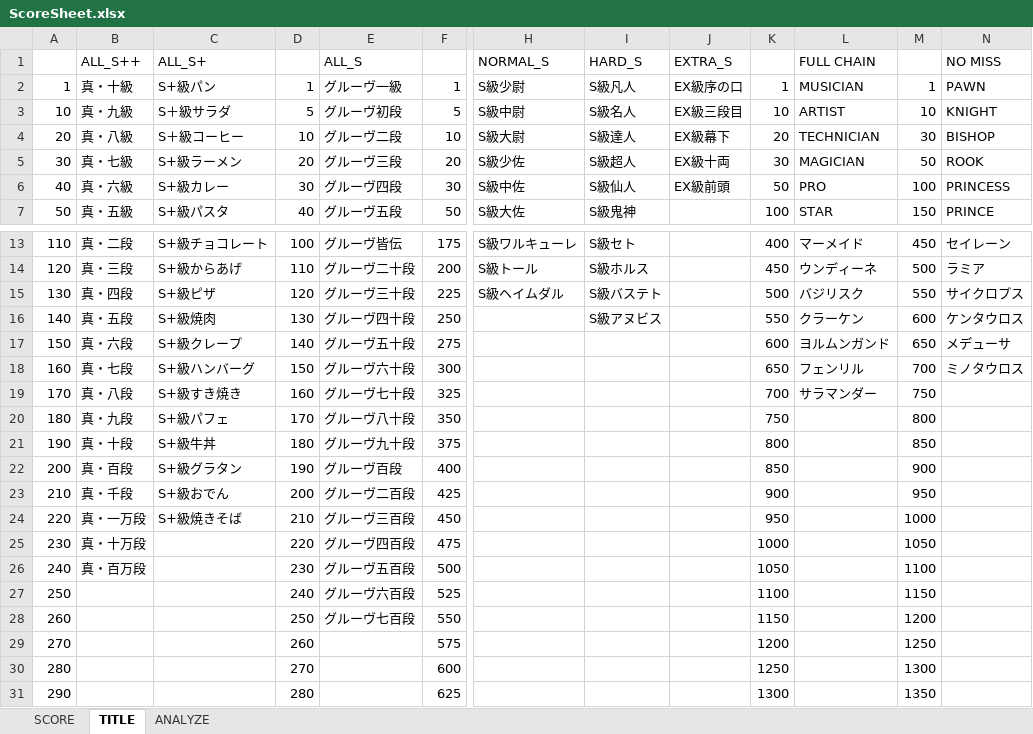
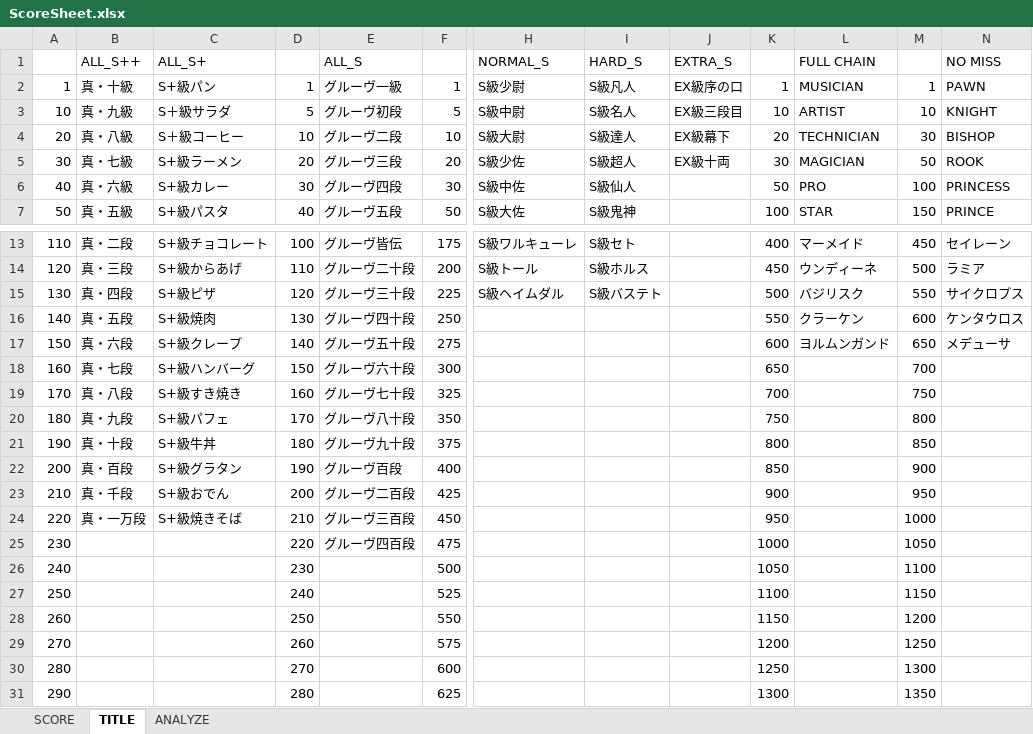
Before and after one commit to NomadBlacky/GrooveScorer, an Excel workbook: bin/ScoreSheet.xlsx, sheet TITLE, drawn as a sheet; only a part is shown, gaps mark what is left out; values as stored, in another font and other column widths than the file's, no borders; the diff names each change by its address in the sheet, - before the commit and + after, or states it on an @@ line.

```diff
--- a/bin/ScoreSheet.xlsx (sheet TITLE)
+++ b/bin/ScoreSheet.xlsx (sheet TITLE)
-J6 (EXTRA_S): EX級前頭
+J6 (EXTRA_S): (empty)
-I16 (HARD_S): S級アヌビス
+I16 (HARD_S): (empty)
-L18 (FULL CHAIN): フェンリル
+L18 (FULL CHAIN): (empty)
-N18 (NO MISS): ミノタウロス
+N18 (NO MISS): (empty)
-L19 (FULL CHAIN): サラマンダー
+L19 (FULL CHAIN): (empty)
-B25 (ALL_S++): 真・十万段
+B25 (ALL_S++): (empty)
-B26 (ALL_S++): 真・百万段
+B26 (ALL_S++): (empty)
-E26 (ALL_S): グルーヴ五百段
+E26 (ALL_S): (empty)
-E27 (ALL_S): グルーヴ六百段
+E27 (ALL_S): (empty)
-E28 (ALL_S): グルーヴ七百段
+E28 (ALL_S): (empty)
```
Also changed, not shown: sheet SCORE, formulas that keep their value, charts or pictures, 1 other file.
